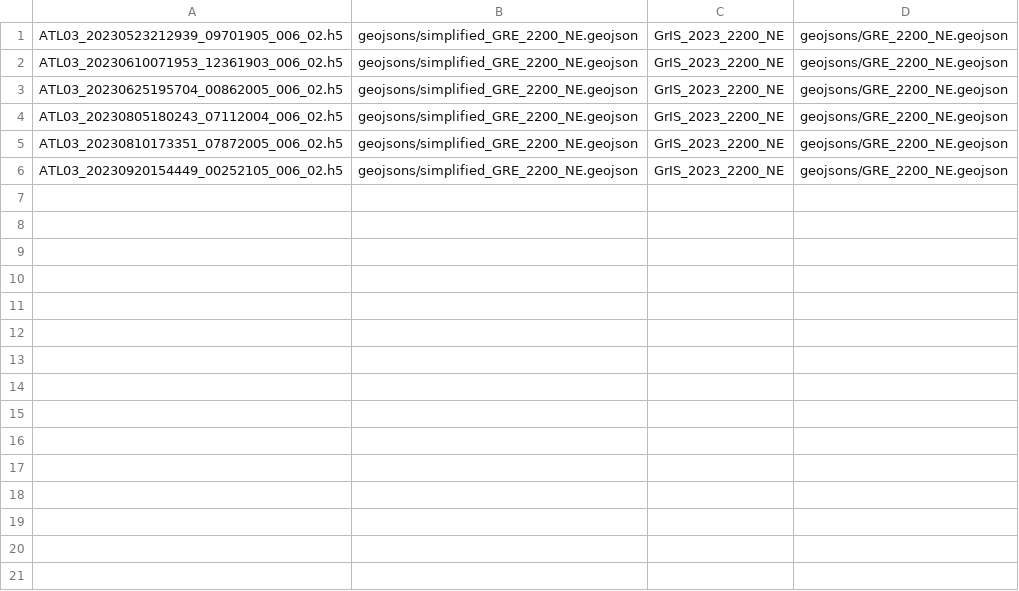
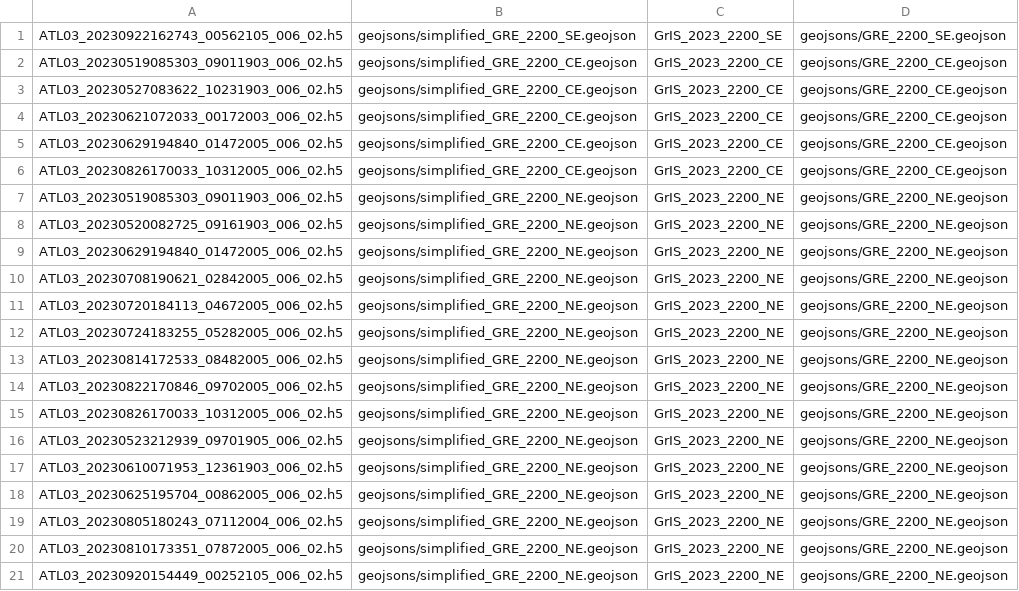
Before and after one commit to fliphilipp/GlacierLakeDetectionICESat2, a CSV file: granule_lists/resubmit_GLD3-test-15197642.csv, drawn as a sheet; the diff names each change by its address in the sheet, - before the commit and + after, or states it on an @@ line.

Commit message:
add resubmit lists for GLD3 test, for reference

```diff
--- a/granule_lists/resubmit_GLD3-test-15197642.csv
+++ b/granule_lists/resubmit_GLD3-test-15197642.csv
+row 1: ATL03_20230922162743_00562105_006_02.h5 | geojsons/simplified_GRE_2200_SE.geojson | GrIS_2023_2200_SE | geojsons/GRE_2200_SE.geojson
+row 2: ATL03_20230519085303_09011903_006_02.h5 | geojsons/simplified_GRE_2200_CE.geojson | GrIS_2023_2200_CE | geojsons/GRE_2200_CE.geojson
+row 3: ATL03_20230527083622_10231903_006_02.h5 | geojsons/simplified_GRE_2200_CE.geojson | GrIS_2023_2200_CE | geojsons/GRE_2200_CE.geojson
+row 4: ATL03_20230621072033_00172003_006_02.h5 | geojsons/simplified_GRE_2200_CE.geojson | GrIS_2023_2200_CE | geojsons/GRE_2200_CE.geojson
+row 5: ATL03_20230629194840_01472005_006_02.h5 | geojsons/simplified_GRE_2200_CE.geojson | GrIS_2023_2200_CE | geojsons/GRE_2200_CE.geojson
+row 6: ATL03_20230826170033_10312005_006_02.h5 | geojsons/simplified_GRE_2200_CE.geojson | GrIS_2023_2200_CE | geojsons/GRE_2200_CE.geojson
+row 7: ATL03_20230519085303_09011903_006_02.h5 | geojsons/simplified_GRE_2200_NE.geojson | GrIS_2023_2200_NE | geojsons/GRE_2200_NE.geojson
+row 8: ATL03_20230520082725_09161903_006_02.h5 | geojsons/simplified_GRE_2200_NE.geojson | GrIS_2023_2200_NE | geojsons/GRE_2200_NE.geojson
+row 9: ATL03_20230629194840_01472005_006_02.h5 | geojsons/simplified_GRE_2200_NE.geojson | GrIS_2023_2200_NE | geojsons/GRE_2200_NE.geojson
+row 10: ATL03_20230708190621_02842005_006_02.h5 | geojsons/simplified_GRE_2200_NE.geojson | GrIS_2023_2200_NE | geojsons/GRE_2200_NE.geojson
+row 11: ATL03_20230720184113_04672005_006_02.h5 | geojsons/simplified_GRE_2200_NE.geojson | GrIS_2023_2200_NE | geojsons/GRE_2200_NE.geojson
+row 12: ATL03_20230724183255_05282005_006_02.h5 | geojsons/simplified_GRE_2200_NE.geojson | GrIS_2023_2200_NE | geojsons/GRE_2200_NE.geojson
+row 13: ATL03_20230814172533_08482005_006_02.h5 | geojsons/simplified_GRE_2200_NE.geojson | GrIS_2023_2200_NE | geojsons/GRE_2200_NE.geojson
+row 14: ATL03_20230822170846_09702005_006_02.h5 | geojsons/simplified_GRE_2200_NE.geojson | GrIS_2023_2200_NE | geojsons/GRE_2200_NE.geojson
+row 15: ATL03_20230826170033_10312005_006_02.h5 | geojsons/simplified_GRE_2200_NE.geojson | GrIS_2023_2200_NE | geojsons/GRE_2200_NE.geojson
```
Also changed, not shown: 3 other files.
